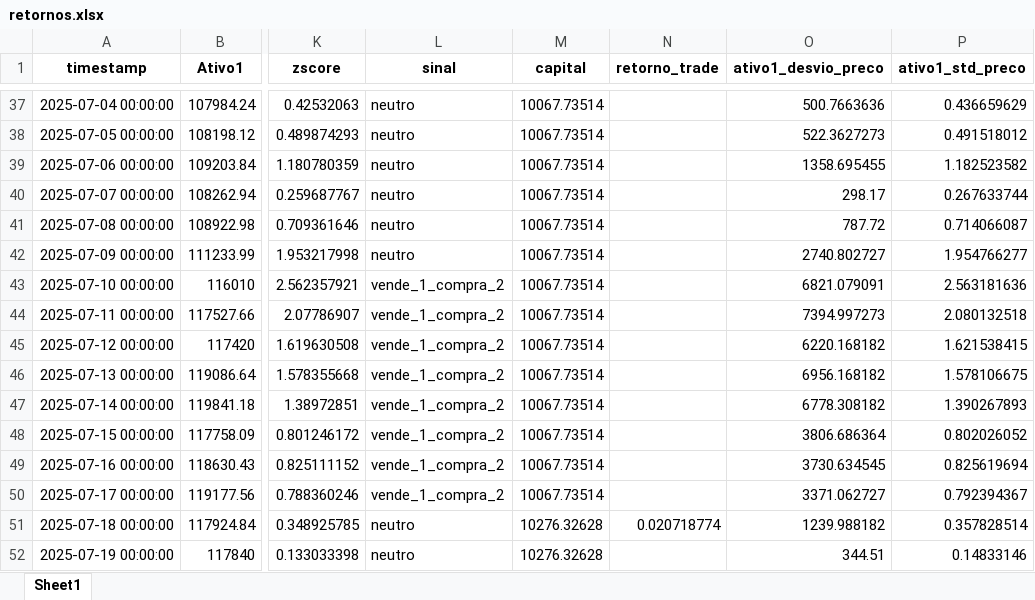
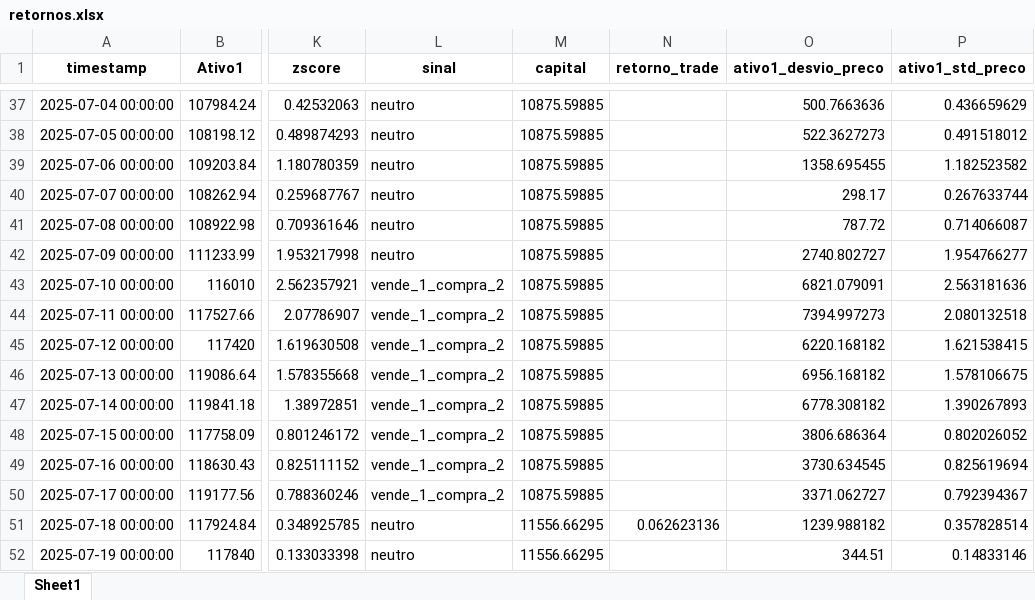
Before and after one commit to Tiago745/trading-algoritmico, an Excel workbook: notebooks/arbitragem/resultados/retornos.xlsx, sheet Sheet1, drawn as a sheet; only a part is shown, gaps mark what is left out; values as stored, in another font and other column widths than the file's, no borders; the diff covers the shown part only; the diff names each change by its address in the sheet, - before the commit and + after, or states it on an @@ line.

```diff
--- a/notebooks/arbitragem/resultados/retornos.xlsx (sheet Sheet1)
+++ b/notebooks/arbitragem/resultados/retornos.xlsx (sheet Sheet1)
-M37:M50 (capital): 10067.73514
+M37:M50 (capital): 10875.59885
-M51:M52 (capital): 10276.32628
+M51:M52 (capital): 11556.66295
-N51 (retorno_trade): 0.020718774
+N51 (retorno_trade): 0.062623136
```
Also changed, not shown: 29 edited cells elsewhere in this sheet, notebooks/arbitragem/resultados/estrategia.xlsx, 5 other files.
